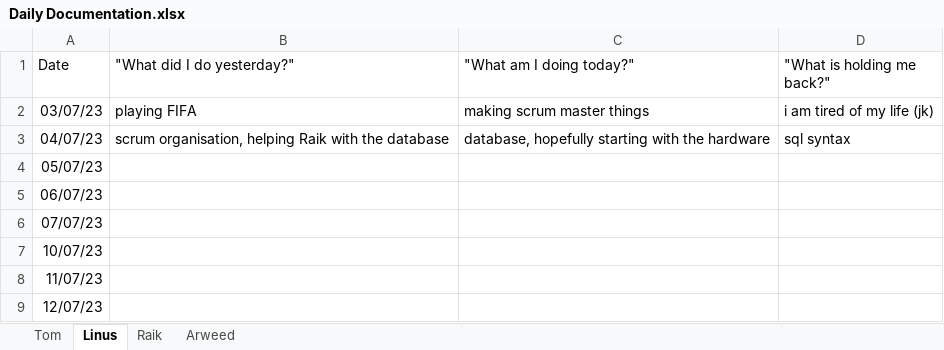
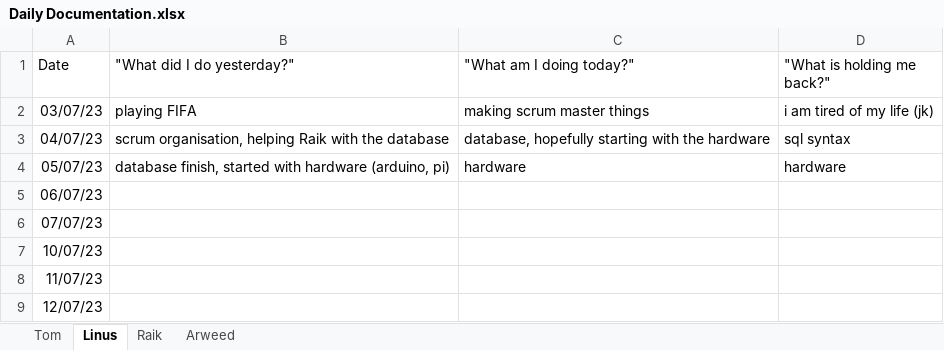
Before and after one commit to ximragequit/SmartSystemsBS14, an Excel workbook: challenge_4/SCRUM/Daily Documentation.xlsx, sheet Linus, drawn as a sheet; values as stored, in another font and other column widths than the file's, no borders; the diff names each change by its address in the sheet, - before the commit and + after, or states it on an @@ line.

```diff
--- a/challenge_4/SCRUM/Daily Documentation.xlsx (sheet Linus)
+++ b/challenge_4/SCRUM/Daily Documentation.xlsx (sheet Linus)
-B4 ("What did I do yesterday?"): (empty)
+B4 ("What did I do yesterday?"): database finish, started with hardware (arduino, pi)
-C4 ("What am I doing today?"): (empty)
+C4 ("What am I doing today?"): hardware
-D4 ("What is holding me back?"): (empty)
+D4 ("What is holding me back?"): hardware
```
Also changed, not shown: sheet Tom, sheet Arweed, sheet Raik.
